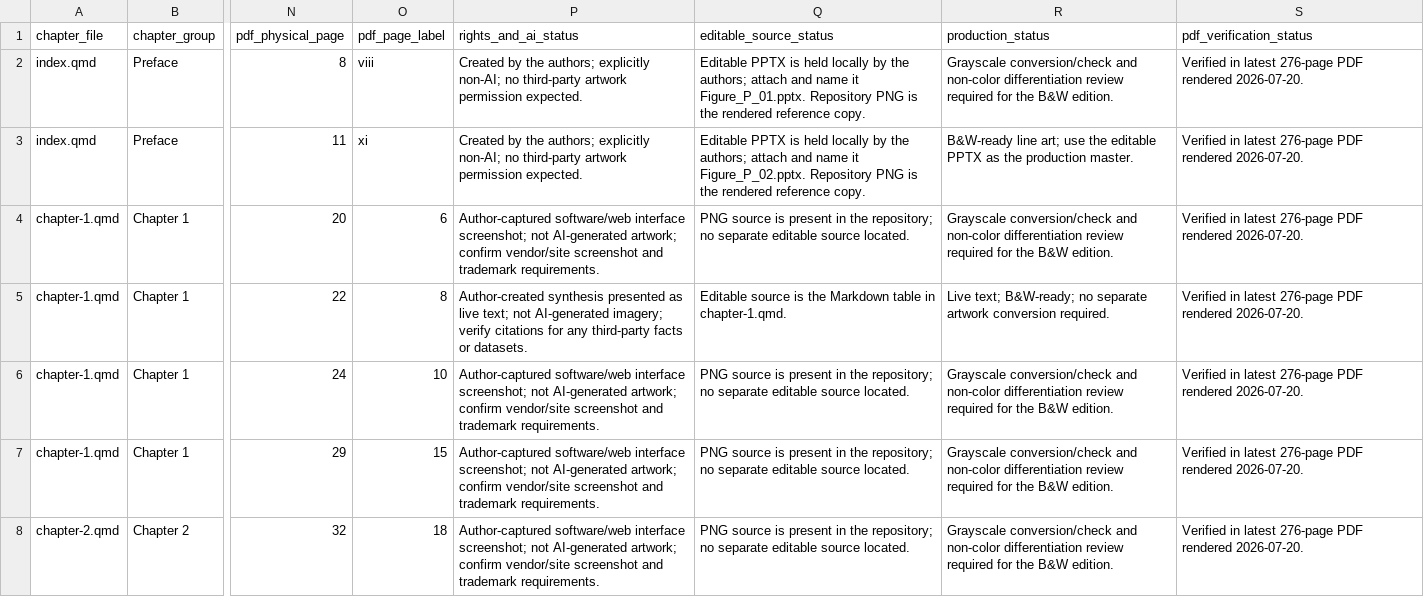
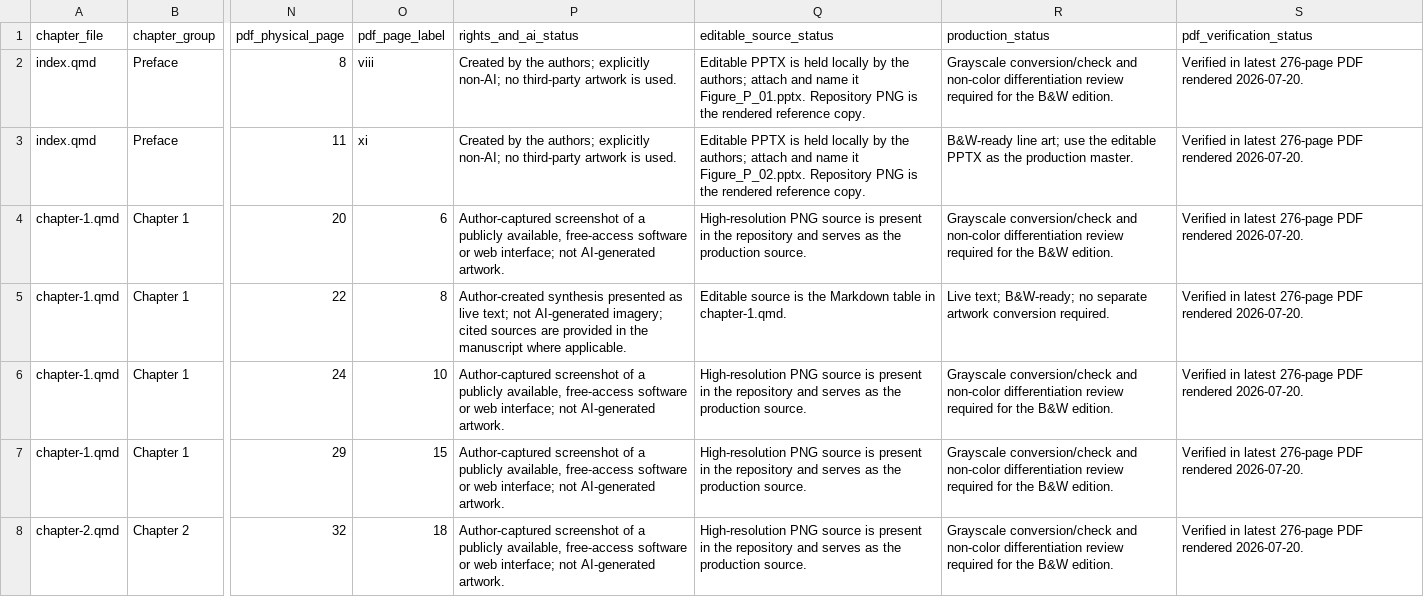
Before and after one commit to data-edu/computational-social-science-cookbook, a CSV file: Artwork/artwork_inventory.csv, drawn as a sheet; only a part is shown, gaps mark what is left out; the diff covers the shown part only; the diff names each change by its address in the sheet, - before the commit and + after, or states it on an @@ line.

Commit message:
Clarify artwork source and AI status

```diff
--- a/Artwork/artwork_inventory.csv
+++ b/Artwork/artwork_inventory.csv
-P2:P3 (rights_and_ai_status): …third-party artwork permission expected.
+P2:P3 (rights_and_ai_status): …third-party artwork is used.
-P4 (rights_and_ai_status): Author-captured software/web interface screenshot; not AI-generated artwork; confirm vendor/site screenshot and trademark requirements.
+P4 (rights_and_ai_status): Author-captured screenshot of a publicly available, free-access software or web interface; not AI-generated artwork.
-Q4 (editable_source_status): PNG source is present in the repository; no separate editable source located.
+Q4 (editable_source_status): High-resolution PNG source is present in the repository and serves as the production source.
-P5 (rights_and_ai_status): …AI-generated imagery; verify citations for any third-party facts or datasets.
+P5 (rights_and_ai_status): …AI-generated imagery; cited sources are provided in the manuscript where applicable.
-P6:P8 (rights_and_ai_status): Author-captured software/web interface screenshot; not AI-generated artwork; confirm vendor/site screenshot and trademark requirements.
+P6:P8 (rights_and_ai_status): Author-captured screenshot of a publicly available, free-access software or web interface; not AI-generated artwork.
-Q6:Q8 (editable_source_status): PNG source is present in the repository; no separate editable source located.
+Q6:Q8 (editable_source_status): High-resolution PNG source is present in the repository and serves as the production source.
```
Also changed, not shown: 92 edited cells elsewhere in this file.
